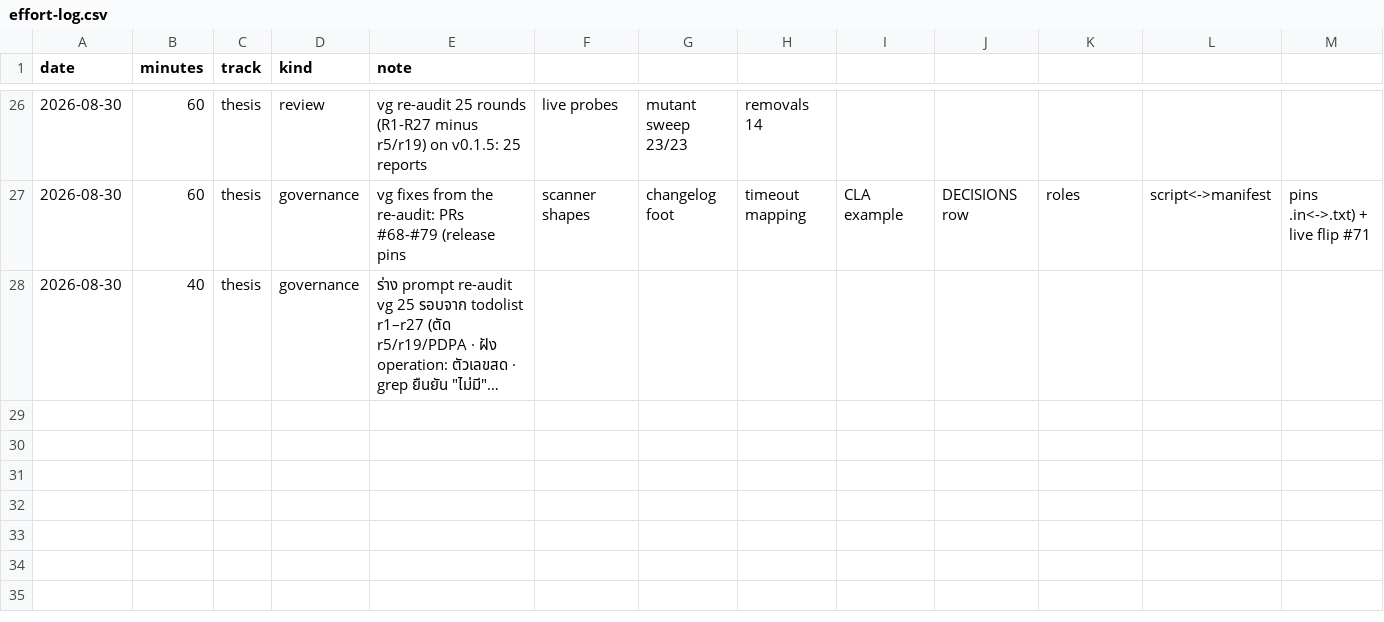
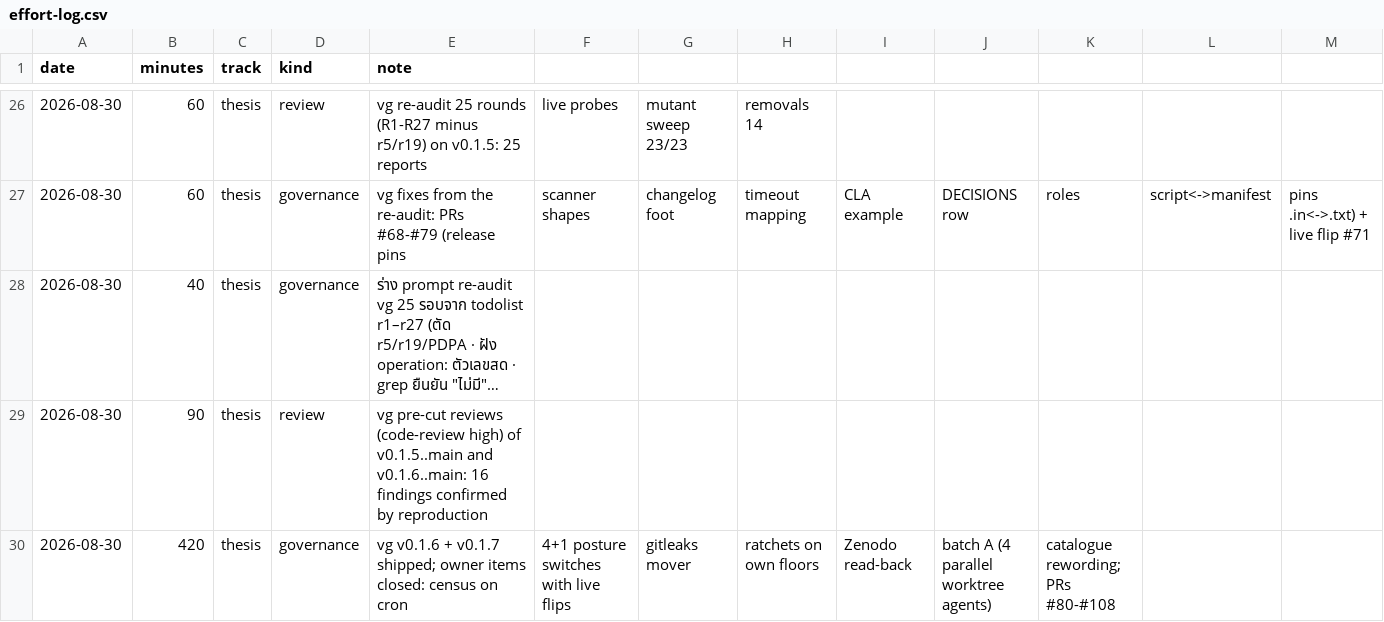
Before and after one commit to sayam/flask-todolist, a CSV file: docs/comparison/effort-log.csv, drawn as a sheet; only a part is shown, gaps mark what is left out; long unchanged cells end in …; the diff names each change by its address in the sheet, - before the commit and + after, or states it on an @@ line.

Commit message:
docs: effort log rows for vg v0.1.6 and v0.1.7
Signed-off-by: Sayam Sriphua <976721+sayam@users.noreply.github.com>

```diff
--- a/docs/comparison/effort-log.csv
+++ b/docs/comparison/effort-log.csv
+row 29: 2026-08-30 | 90 | thesis | review | vg pre-cut reviews (code-review high) of v0.1.5..main and v0.1.6..main: 16 findings confirmed by reproduction
+row 30: 2026-08-30 | 420 | thesis | governance | vg v0.1.6 + v0.1.7 shipped; owner items closed: census on cron | 4+1 posture switches with live flips | gitleaks mover | ratchets on own floors | Zenodo read-back | batch A (4 parallel worktree agents) | catalogue rewording; PRs #80-#108
```
